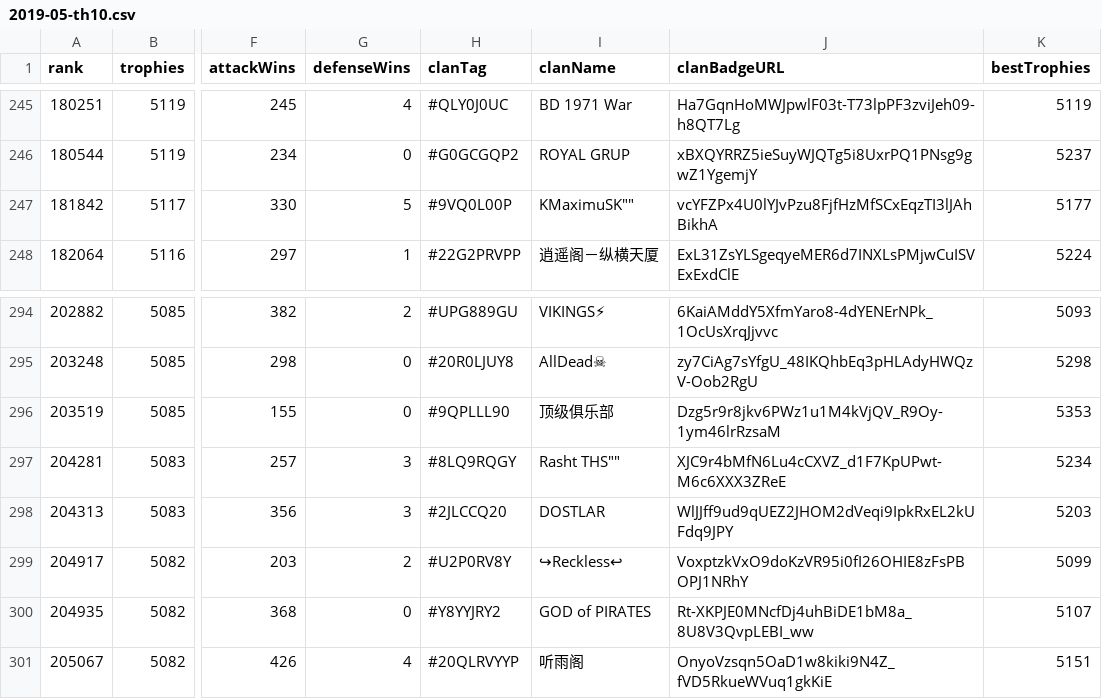
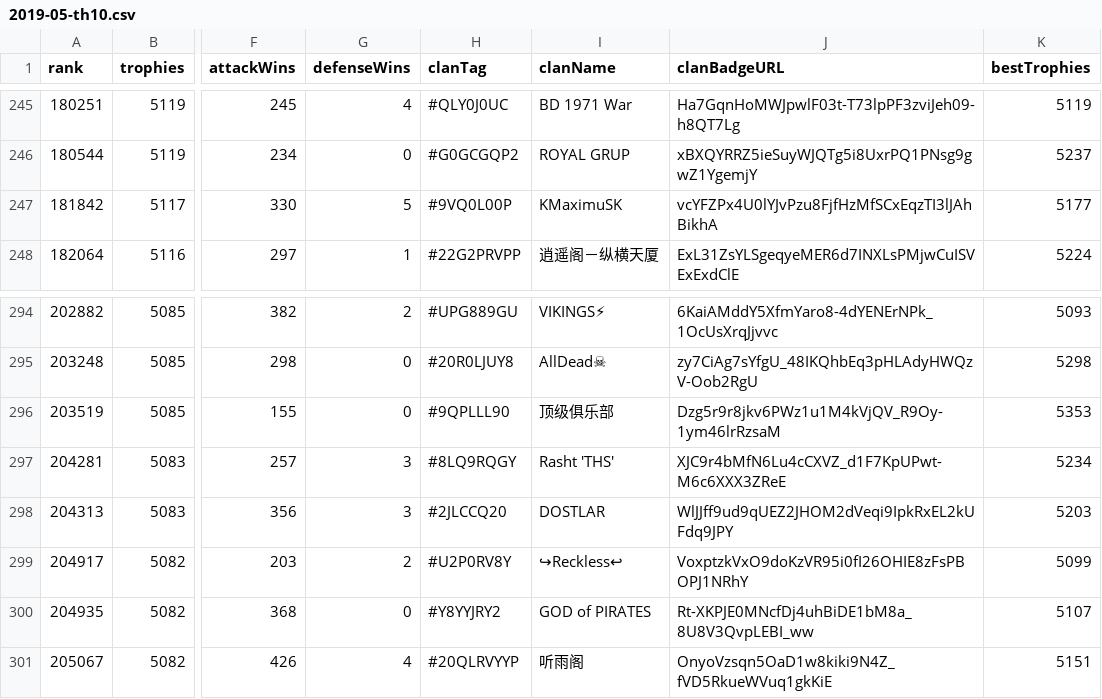
Before and after one commit to doodspav/LegendLeagueSeasons, a CSV file: CSV/2019-05/2019-05-th10.csv, drawn as a sheet; only a part is shown, gaps mark what is left out; the diff names each change by its address in the sheet, - before the commit and + after, or states it on an @@ line.

Commit message:
Update 2019-05-th10.csv

```diff
--- a/CSV/2019-05/2019-05-th10.csv
+++ b/CSV/2019-05/2019-05-th10.csv
-I247 (clanName): KMaximuSK""
+I247 (clanName): KMaximuSK
-I297 (clanName): Rasht THS""
+I297 (clanName): Rasht 'THS'
```
